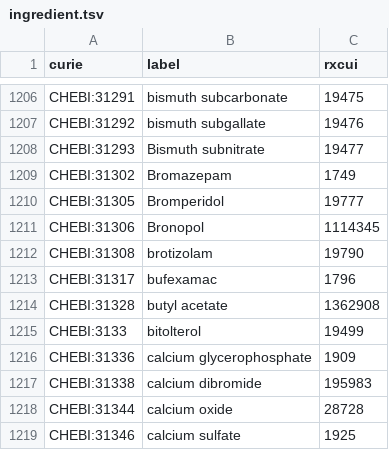
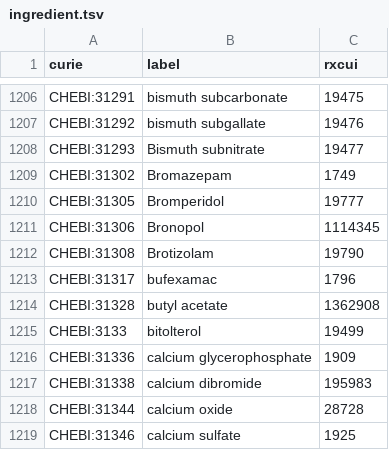
Before and after one commit to mcwdsi/dron, a TSV file: src/templates/ingredient.tsv, drawn as a sheet; only a part is shown, gaps mark what is left out.

Commit message:
Updated labels from RxNorm 09022025 and latest ChEBI

```diff
--- a/src/templates/ingredient.tsv
+++ b/src/templates/ingredient.tsv
@@ -1211,3 +1211,3 @@ CHEBI:31305	Bromperidol	19777
 CHEBI:31306	Bronopol	1114345
-CHEBI:31308	brotizolam	19790
+CHEBI:31308	Brotizolam	19790
 CHEBI:31317	bufexamac	1796
```
